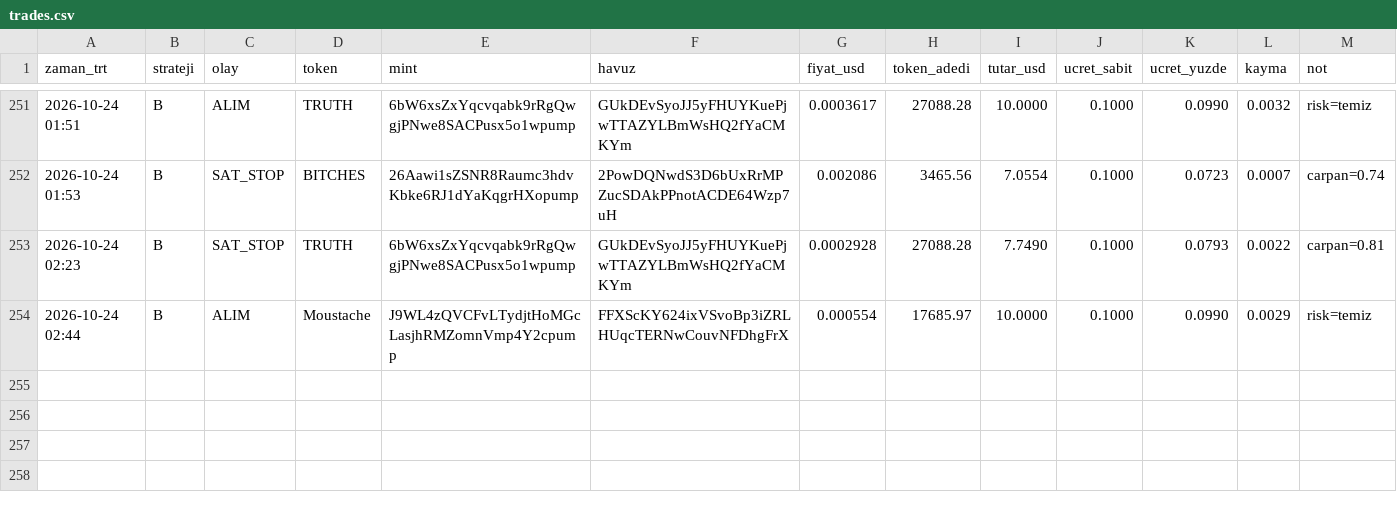
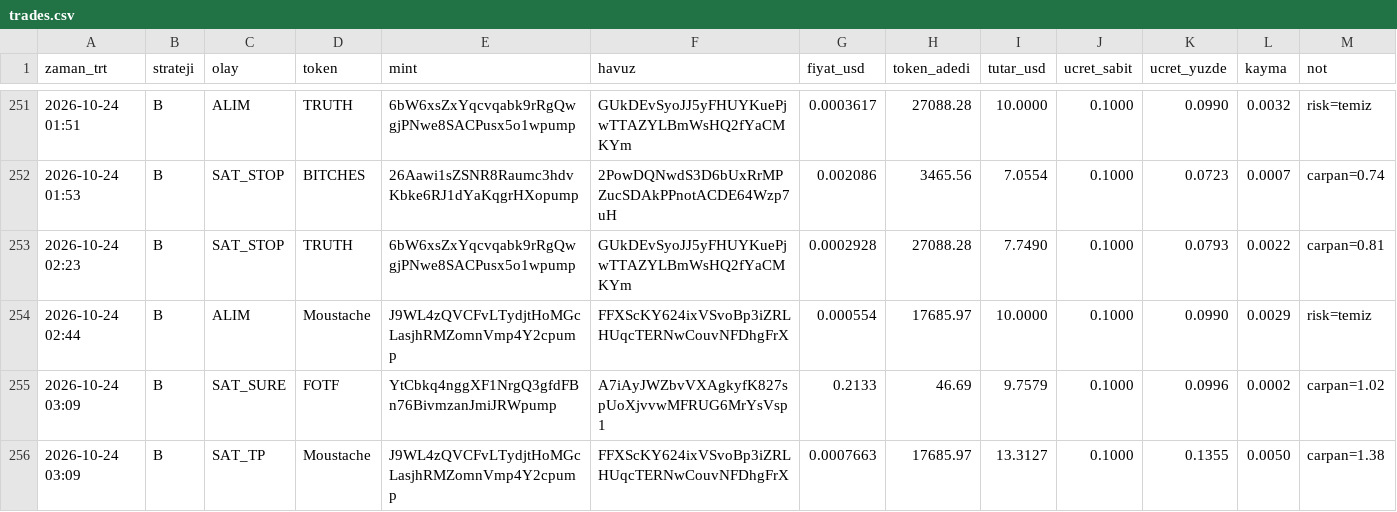
Before and after one commit to FurkanGulerci/memecoin-demo, a CSV file: trades.csv, drawn as a sheet; only a part is shown, gaps mark what is left out; the diff names each change by its address in the sheet, - before the commit and + after, or states it on an @@ line.

```diff
--- a/trades.csv
+++ b/trades.csv
+row 255: 2026-10-24 03:09 | B | SAT_SURE | FOTF | YtCbkq4nggXF1NrgQ3gfdFBn76BivmzanJmiJRWpump | A7iAyJWZbvVXAgkyfK827spUoXjvvwMFRUG6MrYsVsp1 | 0.2133 | 46.69 | 9.7579 | 0.1000 | 0.0996 | 0.0002 | carpan=1.02
+row 256: 2026-10-24 03:09 | B | SAT_TP | Moustache | J9WL4zQVCFvLTydjtHoMGcLasjhRMZomnVmp4Y2cpump | FFXScKY624ixVSvoBp3iZRLHUqcTERNwCouvNFDhgFrX | 0.0007663 | 17685.97 | 13.3127 | 0.1000 | 0.1355 | 0.0050 | carpan=1.38
```
Also changed, not shown: positions.csv, 1 other file.
